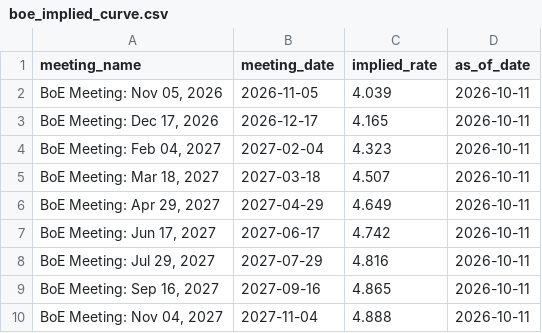
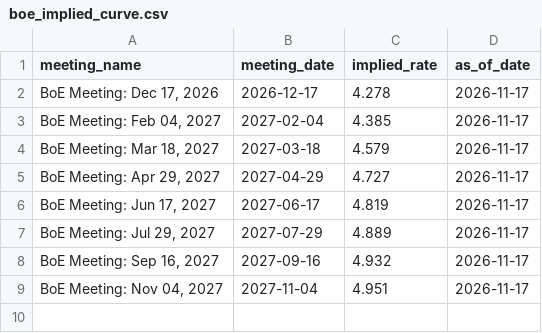
Before and after one commit to RomanelloAndre/SnoResearchPublish, a CSV file: data/boe_implied_curve.csv, drawn as a sheet.

```diff
--- a/data/boe_implied_curve.csv
+++ b/data/boe_implied_curve.csv
@@ -1,10 +1,9 @@
 meeting_name,meeting_date,implied_rate,as_of_date
-"BoE Meeting: Nov 05, 2026",2026-11-05,4.039,2026-10-11
-"BoE Meeting: Dec 17, 2026",2026-12-17,4.165,2026-10-11
-"BoE Meeting: Feb 04, 2027",2027-02-04,4.323,2026-10-11
-"BoE Meeting: Mar 18, 2027",2027-03-18,4.507,2026-10-11
-"BoE Meeting: Apr 29, 2027",2027-04-29,4.649,2026-10-11
-"BoE Meeting: Jun 17, 2027",2027-06-17,4.742,2026-10-11
-"BoE Meeting: Jul 29, 2027",2027-07-29,4.816,2026-10-11
-"BoE Meeting: Sep 16, 2027",2027-09-16,4.865,2026-10-11
-"BoE Meeting: Nov 04, 2027",2027-11-04,4.888,2026-10-11
+"BoE Meeting: Dec 17, 2026",2026-12-17,4.278,2026-11-17
+"BoE Meeting: Feb 04, 2027",2027-02-04,4.385,2026-11-17
+"BoE Meeting: Mar 18, 2027",2027-03-18,4.579,2026-11-17
+"BoE Meeting: Apr 29, 2027",2027-04-29,4.727,2026-11-17
+"BoE Meeting: Jun 17, 2027",2027-06-17,4.819,2026-11-17
+"BoE Meeting: Jul 29, 2027",2027-07-29,4.889,2026-11-17
+"BoE Meeting: Sep 16, 2027",2027-09-16,4.932,2026-11-17
+"BoE Meeting: Nov 04, 2027",2027-11-04,4.951,2026-11-17
```
Also changed, not shown: data/boc_implied_curve.csv, data/boc_probabilities.csv, 12 other files.
